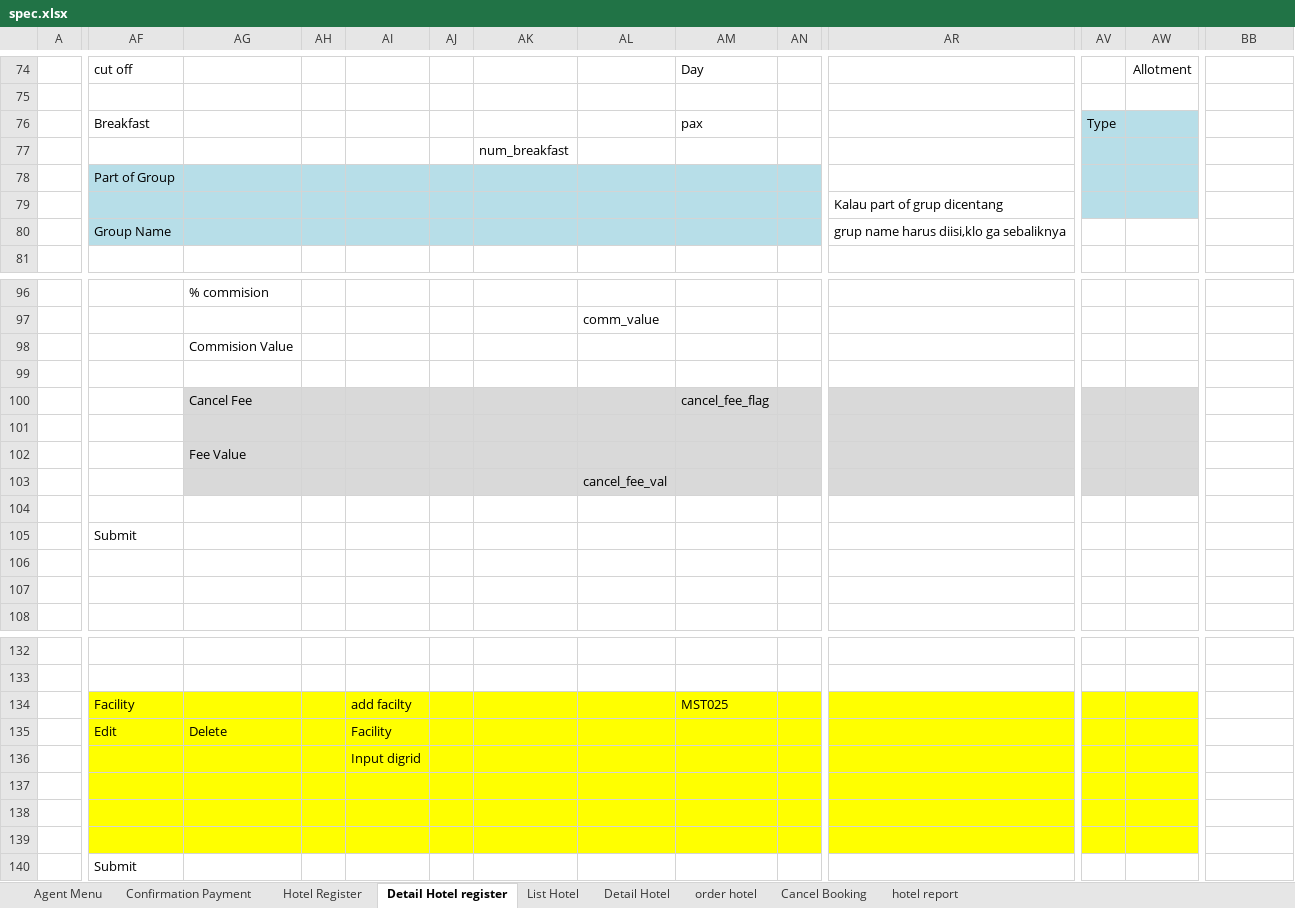
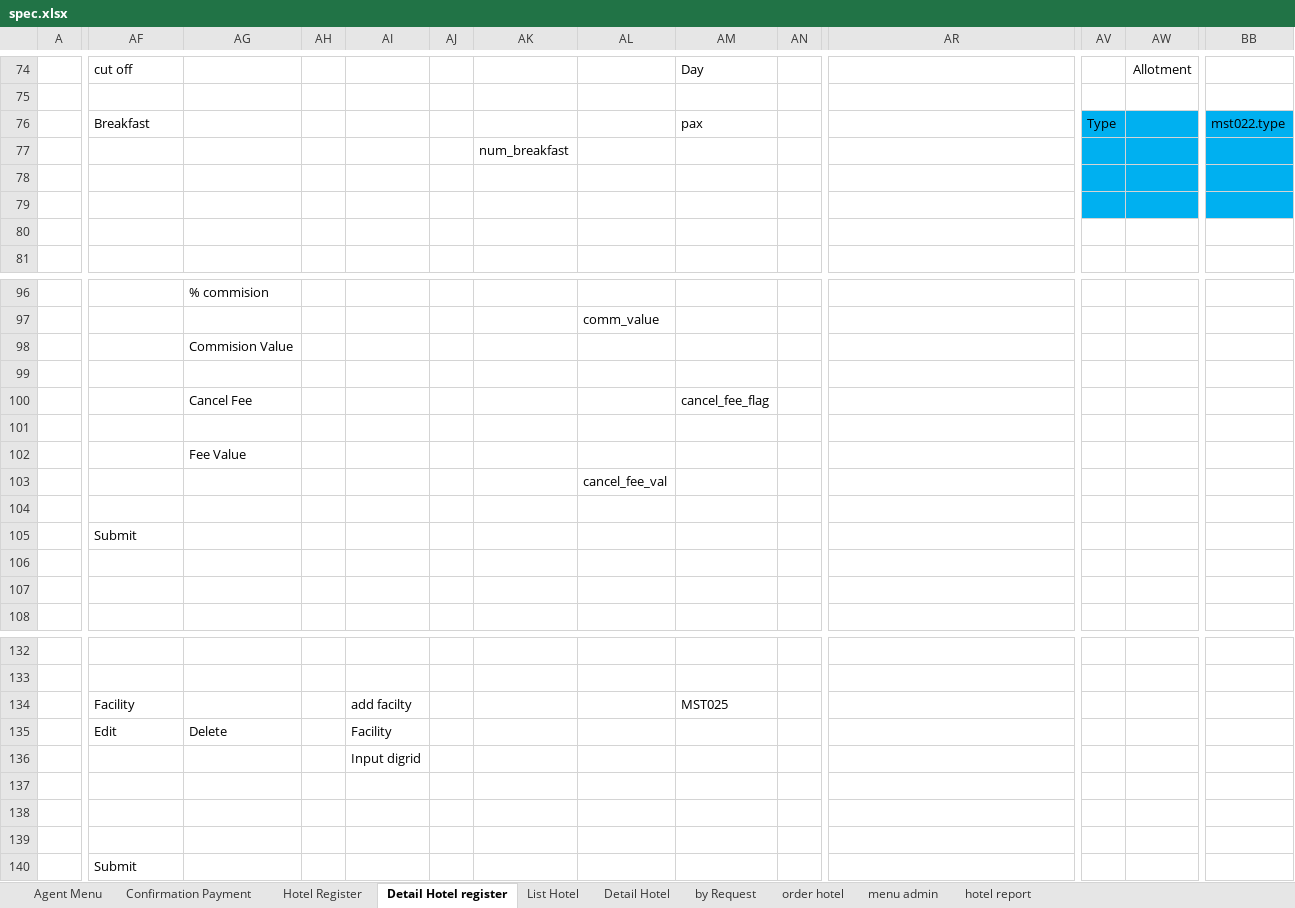
Before and after one commit to loztzero/hotelloca, an Excel workbook: document/spec.xlsx, sheet Detail Hotel register, drawn as a sheet; only a part is shown, gaps mark what is left out; values as stored, in another font and other column widths than the file's, no borders; the diff covers the shown part only; the diff names each change by its address in the sheet, - before the commit and + after, or states it on an @@ line.

```diff
--- a/document/spec.xlsx (sheet Detail Hotel register)
+++ b/document/spec.xlsx (sheet Detail Hotel register)
-sheet tab: Cancel Booking
+sheet tab: menu admin
+sheet tab: by Request
-AV76:AW79 fill: #B7DEE8
+AV76:AW79 fill: #00B0F0
-BB76: (empty)
+BB76: mst022.type
-BB76:BB79 fill: none
+BB76:BB79 fill: #00B0F0
-AF78: Part of Group
+AF78: (empty)
-AF78:AN80 fill: #B7DEE8
+AF78:AN80 fill: none
-AR79: Kalau part of grup dicentang
+AR79: (empty)
-AF80: Group Name
+AF80: (empty)
-AR80: grup name harus diisi,klo ga sebaliknya
+AR80: (empty)
-AG100:AW103 fill: #D9D9D9
+AG100:AW103 fill: none
-AF134:AW139 fill: #FFFF00
+AF134:AW139 fill: none
```
Also changed, not shown: cell formats elsewhere in this sheet, sheet order hotel, sheet hotel report, sheet Detail Hotel, sheet List Hotel, sheet Hotel Register, sheet menu admin, charts or pictures, document/file ormat.xlsx, 5 other files.
